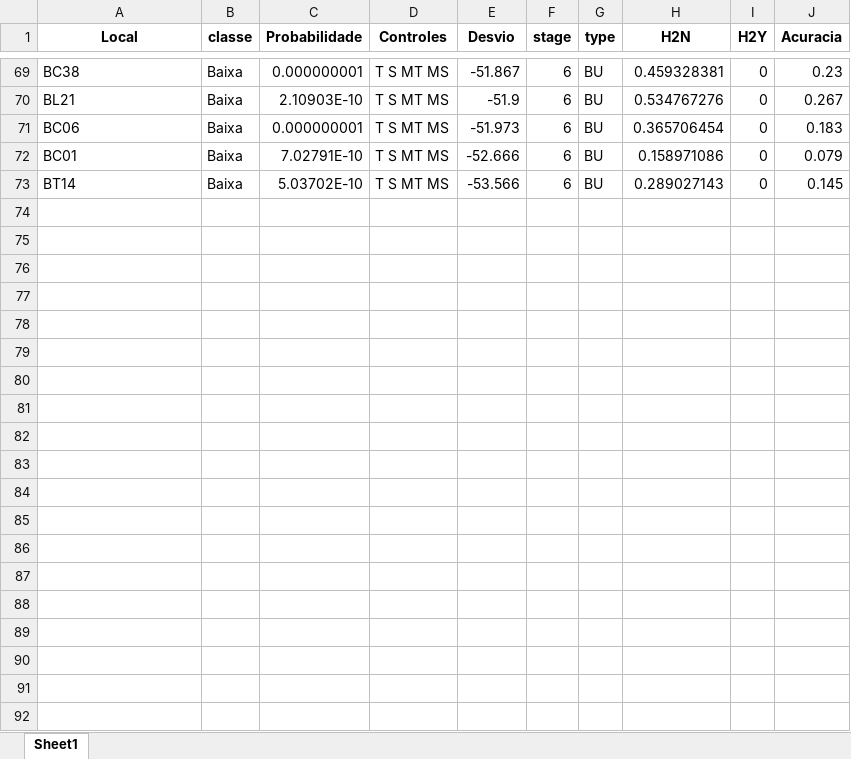
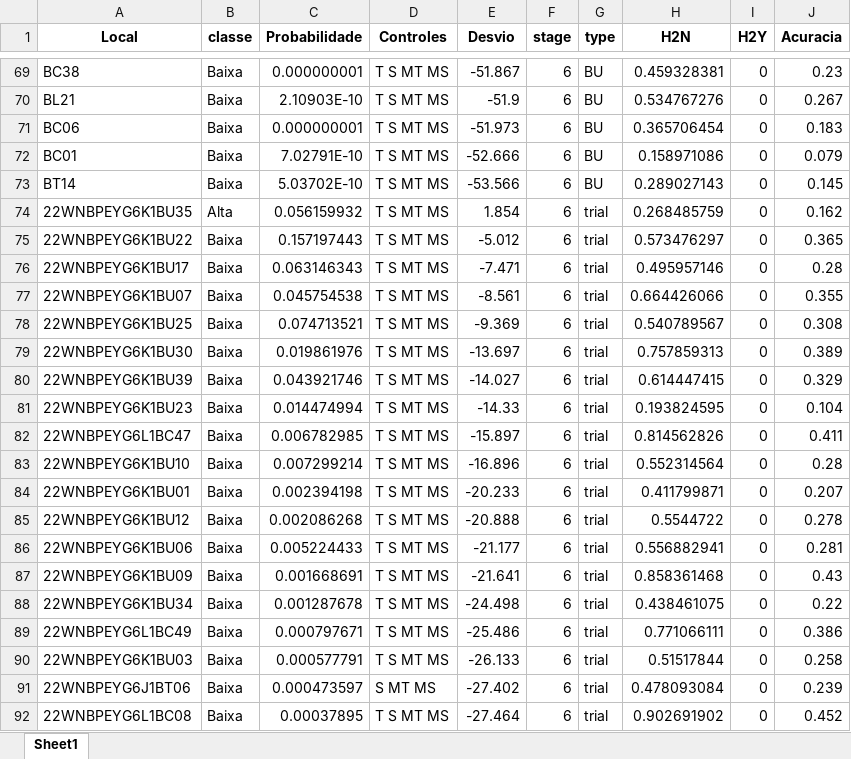
Before and after one commit to chris263/reporteSemanal, an Excel workbook: output/classesPressaoCS_2022-06-17.xlsx, sheet Sheet1, drawn as a sheet; only a part is shown, gaps mark what is left out; values as stored, in another font and other column widths than the file's, no borders; the diff covers the shown part only; the diff names each change by its address in the sheet, - before the commit and + after, or states it on an @@ line.

```diff
--- a/output/classesPressaoCS_2022-06-17.xlsx (sheet Sheet1)
+++ b/output/classesPressaoCS_2022-06-17.xlsx (sheet Sheet1)
@@ row 74 unhidden: 22WNBPEYG6K1BU35 | Alta | 0.056159932 | T S MT MS | 1.854 | 6 | trial | 0.268485759 | 0 | 0.162 @@
@@ row 75 unhidden: 22WNBPEYG6K1BU22 | Baixa | 0.157197443 | T S MT MS | -5.012 | 6 | trial | 0.573476297 | 0 | 0.365 @@
@@ row 76 unhidden: 22WNBPEYG6K1BU17 | Baixa | 0.063146343 | T S MT MS | -7.471 | 6 | trial | 0.495957146 | 0 | 0.28 @@
+row 77: 22WNBPEYG6K1BU07 | Baixa | 0.045754538 | T S MT MS | -8.561 | 6 | trial | 0.664426066 | 0 | 0.355
@@ row 78 unhidden: 22WNBPEYG6K1BU25 | Baixa | 0.074713521 | T S MT MS | -9.369 | 6 | trial | 0.540789567 | 0 | 0.308 @@
+row 79: 22WNBPEYG6K1BU30 | Baixa | 0.019861976 | T S MT MS | -13.697 | 6 | trial | 0.757859313 | 0 | 0.389
+row 80: 22WNBPEYG6K1BU39 | Baixa | 0.043921746 | T S MT MS | -14.027 | 6 | trial | 0.614447415 | 0 | 0.329
@@ row 81 unhidden: 22WNBPEYG6K1BU23 | Baixa | 0.014474994 | T S MT MS | -14.33 | 6 | trial | 0.193824595 | 0 | 0.104 @@
@@ row 82 unhidden: 22WNBPEYG6L1BC47 | Baixa | 0.006782985 | T S MT MS | -15.897 | 6 | trial | 0.814562826 | 0 | 0.411 @@
@@ row 83 unhidden: 22WNBPEYG6K1BU10 | Baixa | 0.007299214 | T S MT MS | -16.896 | 6 | trial | 0.552314564 | 0 | 0.28 @@
+row 84: 22WNBPEYG6K1BU01 | Baixa | 0.002394198 | T S MT MS | -20.233 | 6 | trial | 0.411799871 | 0 | 0.207
@@ row 85 unhidden: 22WNBPEYG6K1BU12 | Baixa | 0.002086268 | T S MT MS | -20.888 | 6 | trial | 0.5544722 | 0 | 0.278 @@
@@ row 86 unhidden: 22WNBPEYG6K1BU06 | Baixa | 0.005224433 | T S MT MS | -21.177 | 6 | trial | 0.556882941 | 0 | 0.281 @@
@@ row 87 unhidden: 22WNBPEYG6K1BU09 | Baixa | 0.001668691 | T S MT MS | -21.641 | 6 | trial | 0.858361468 | 0 | 0.43 @@
@@ row 88 unhidden: 22WNBPEYG6K1BU34 | Baixa | 0.001287678 | T S MT MS | -24.498 | 6 | trial | 0.438461075 | 0 | 0.22 @@
@@ row 89 unhidden: 22WNBPEYG6L1BC49 | Baixa | 0.000797671 | T S MT MS | -25.486 | 6 | trial | 0.771066111 | 0 | 0.386 @@
@@ row 90 unhidden: 22WNBPEYG6K1BU03 | Baixa | 0.000577791 | T S MT MS | -26.133 | 6 | trial | 0.51517844 | 0 | 0.258 @@
@@ row 91 unhidden: 22WNBPEYG6J1BT06 | Baixa | 0.000473597 | S MT MS | -27.402 | 6 | trial | 0.478093084 | 0 | 0.239 @@
@@ row 92 unhidden: 22WNBPEYG6L1BC08 | Baixa | 0.00037895 | T S MT MS | -27.464 | 6 | trial | 0.902691902 | 0 | 0.452 @@
```
Also changed, not shown: 1 added row, 19 hidden or unhidden rows and 4 edited cells elsewhere in this sheet, hidden cells, output/BU_Doencas2022-06-17.xlsx, output/blupDoencas2022-06-17.xlsx, 3 other files.
